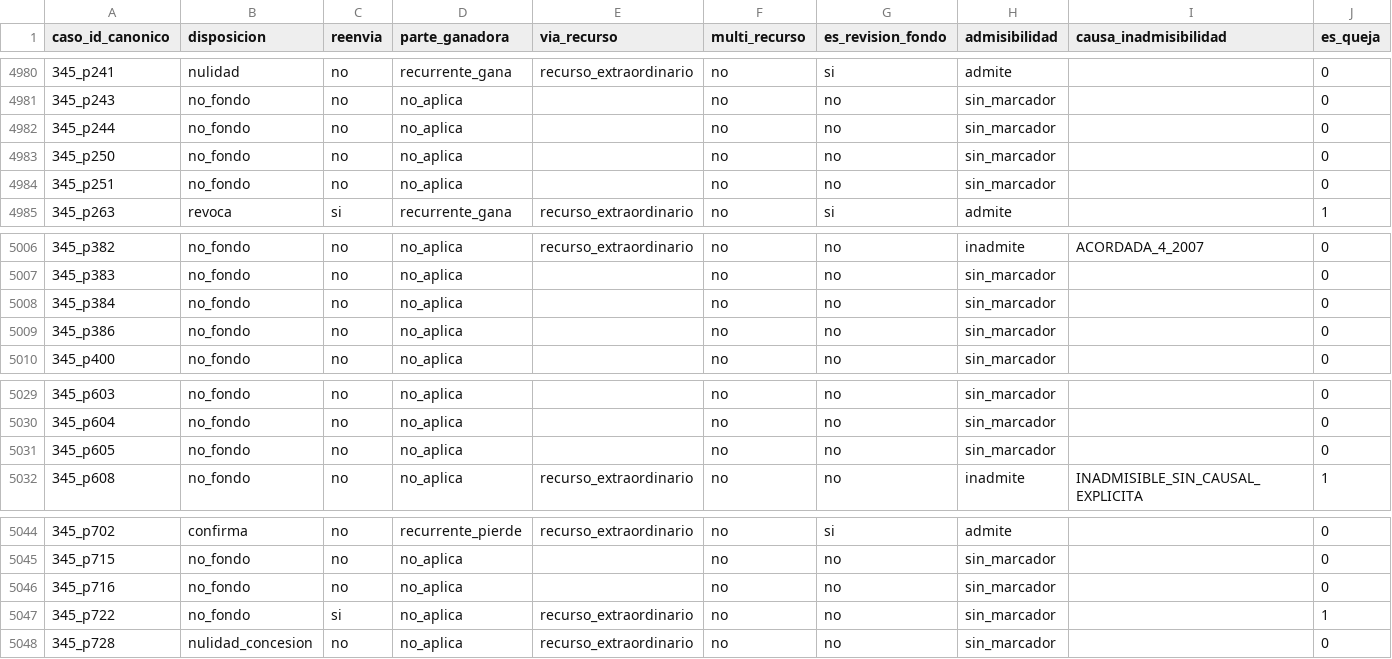
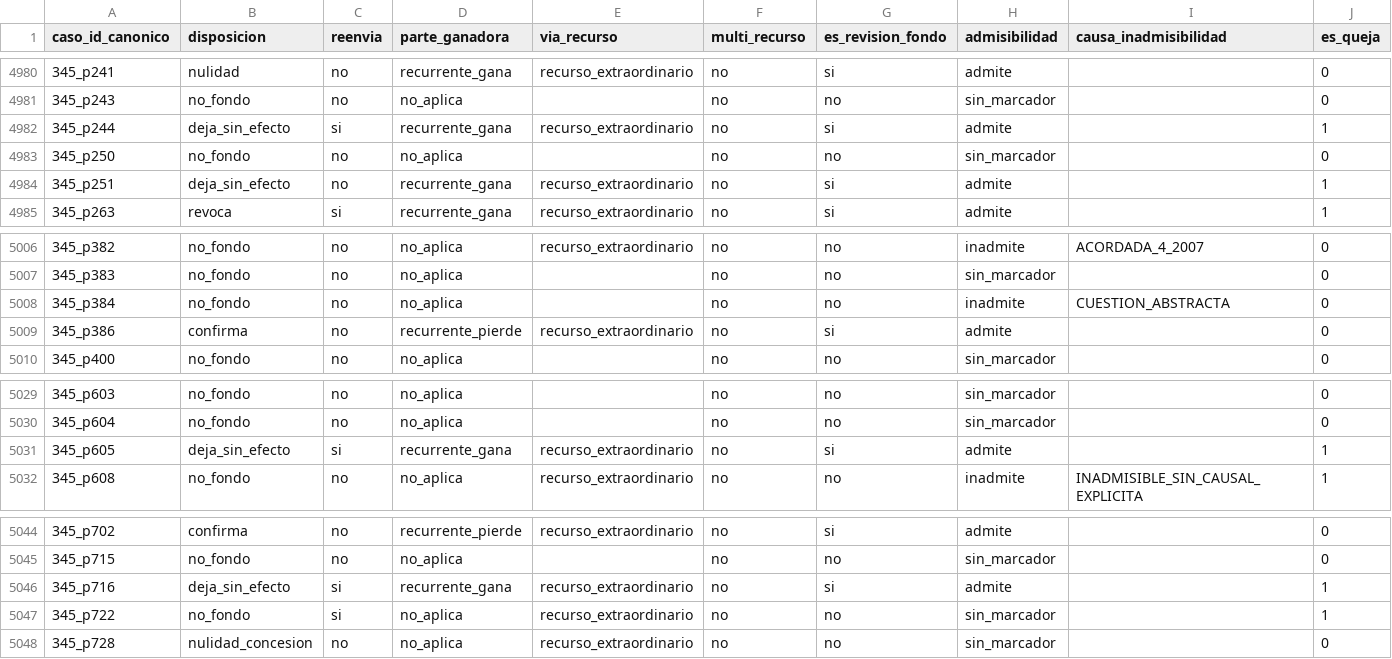
Before and after one commit to guillee1010/corpus-csjn, a CSV file: output/parser/csjn_casos_recursos.csv, drawn as a sheet; only a part is shown, gaps mark what is left out; the diff covers the shown part only.

```diff
--- a/output/parser/csjn_casos_recursos.csv
+++ b/output/parser/csjn_casos_recursos.csv
@@ -4981,5 +4981,5 @@ caso_id_canonico,disposicion,reenvia,parte_ganadora,via_recurso,multi_recurso,es
 345_p243,no_fondo,no,no_aplica,,no,no,sin_marcador,,0
-345_p244,no_fondo,no,no_aplica,,no,no,sin_marcador,,0
+345_p244,deja_sin_efecto,si,recurrente_gana,recurso_extraordinario,no,si,admite,,1
 345_p250,no_fondo,no,no_aplica,,no,no,sin_marcador,,0
-345_p251,no_fondo,no,no_aplica,,no,no,sin_marcador,,0
+345_p251,deja_sin_efecto,no,recurrente_gana,recurso_extraordinario,no,si,admite,,1
 345_p263,revoca,si,recurrente_gana,recurso_extraordinario,no,si,admite,,1
@@ -5007,4 +5007,4 @@ caso_id_canonico,disposicion,reenvia,parte_ganadora,via_recurso,multi_recurso,es
 345_p383,no_fondo,no,no_aplica,,no,no,sin_marcador,,0
-345_p384,no_fondo,no,no_aplica,,no,no,sin_marcador,,0
-345_p386,no_fondo,no,no_aplica,,no,no,sin_marcador,,0
+345_p384,no_fondo,no,no_aplica,,no,no,inadmite,CUESTION_ABSTRACTA,0
+345_p386,confirma,no,recurrente_pierde,recurso_extraordinario,no,si,admite,,0
 345_p400,no_fondo,no,no_aplica,,no,no,sin_marcador,,0
@@ -5030,3 +5030,3 @@ caso_id_canonico,disposicion,reenvia,parte_ganadora,via_recurso,multi_recurso,es
 345_p604,no_fondo,no,no_aplica,,no,no,sin_marcador,,0
-345_p605,no_fondo,no,no_aplica,,no,no,sin_marcador,,0
+345_p605,deja_sin_efecto,si,recurrente_gana,recurso_extraordinario,no,si,admite,,1
 345_p608,no_fondo,no,no_aplica,recurso_extraordinario,no,no,inadmite,INADMISIBLE_SIN_CAUSAL_EXPLICITA,1
@@ -5045,3 +5045,3 @@ caso_id_canonico,disposicion,reenvia,parte_ganadora,via_recurso,multi_recurso,es
 345_p715,no_fondo,no,no_aplica,,no,no,sin_marcador,,0
-345_p716,no_fondo,no,no_aplica,,no,no,sin_marcador,,0
+345_p716,deja_sin_efecto,si,recurrente_gana,recurso_extraordinario,no,si,admite,,1
 345_p722,no_fondo,si,no_aplica,recurso_extraordinario,no,no,sin_marcador,,1
```
Also changed, not shown: 79 edited cells elsewhere in this file, output/parser/csjn_casos_materia.csv, output/parser/csjn_casos_normas.csv, 11 other files.
